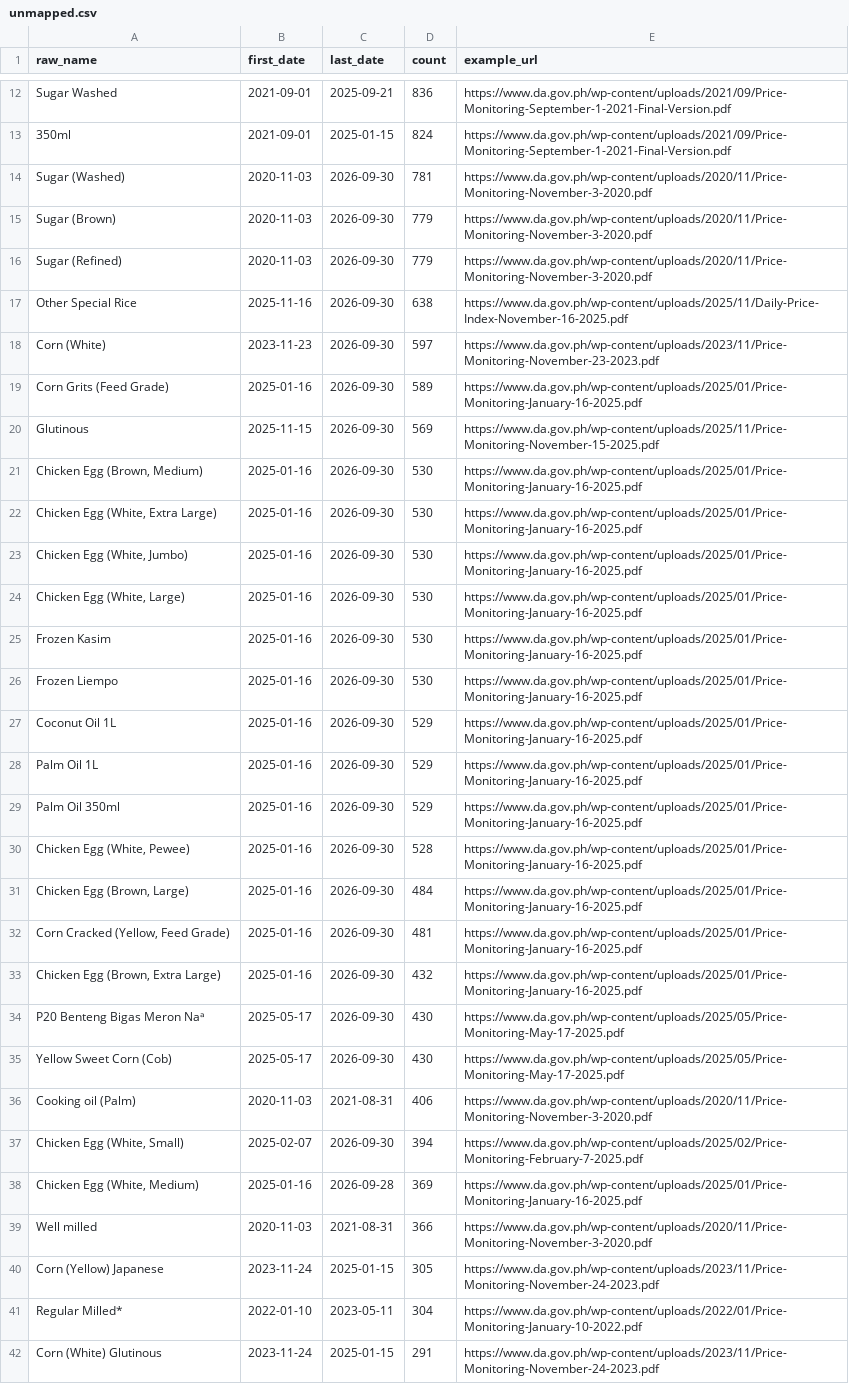
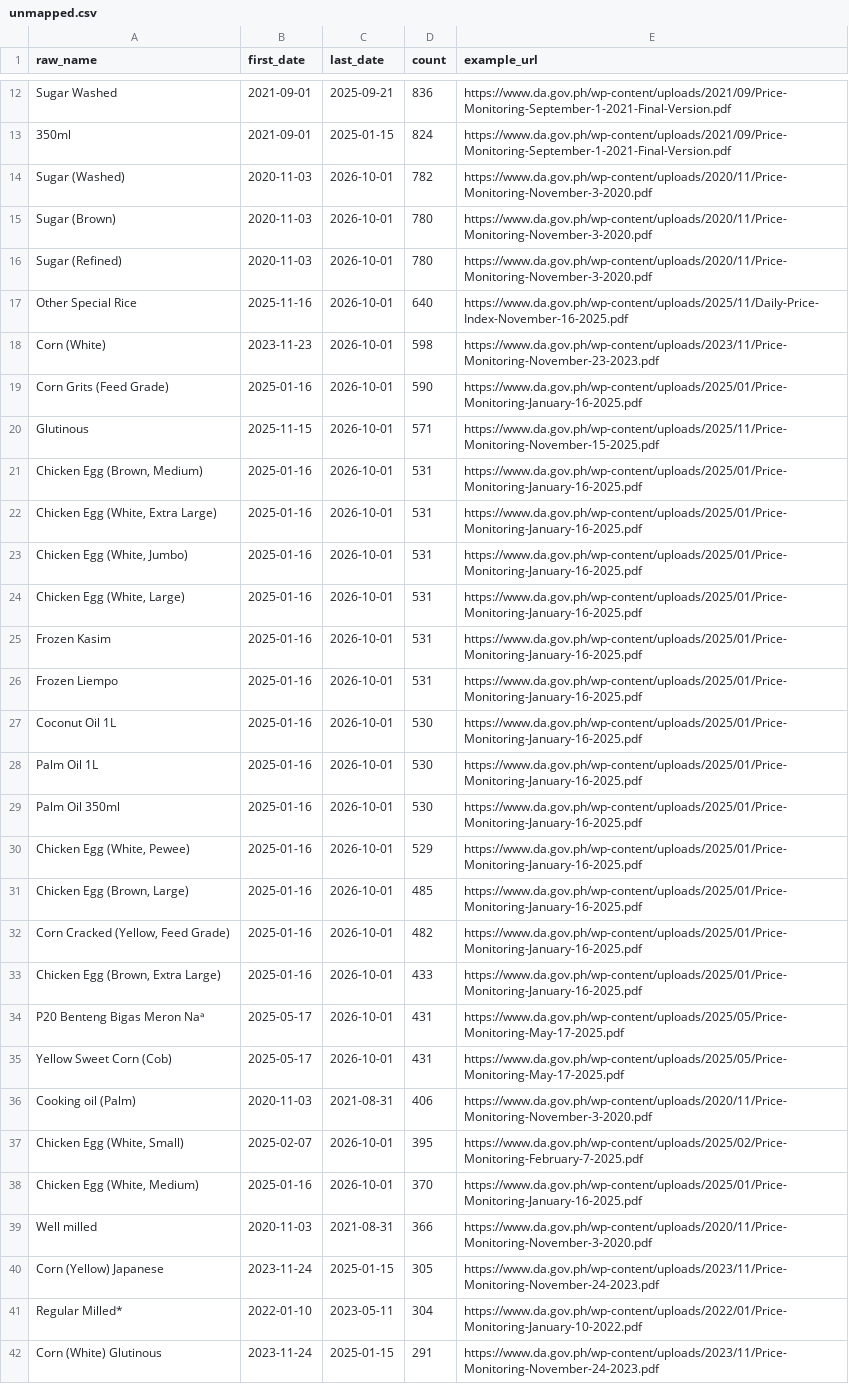
Before and after one commit to anilaomagdalena-sketch/manila-market-prices, a CSV file: data/unmapped.csv, drawn as a sheet; only a part is shown, gaps mark what is left out; the diff covers the shown part only; the diff names each change by its address in the sheet, - before the commit and + after, or states it on an @@ line.

```diff
--- a/data/unmapped.csv
+++ b/data/unmapped.csv
-C14:C35 (last_date): 2026-09-30
+C14:C35 (last_date): 2026-10-01
-D14 (count): 781
+D14 (count): 782
-D15:D16 (count): 779
+D15:D16 (count): 780
-D17 (count): 638
+D17 (count): 640
-D18 (count): 597
+D18 (count): 598
-D19 (count): 589
+D19 (count): 590
-D20 (count): 569
+D20 (count): 571
-D21:D26 (count): 530
+D21:D26 (count): 531
-D27:D29 (count): 529
+D27:D29 (count): 530
-D30 (count): 528
+D30 (count): 529
-D31 (count): 484
+D31 (count): 485
-D32 (count): 481
+D32 (count): 482
-D33 (count): 432
+D33 (count): 433
-D34:D35 (count): 430
+D34:D35 (count): 431
-C37 (last_date): 2026-09-30
+C37 (last_date): 2026-10-01
-D37 (count): 394
+D37 (count): 395
-C38 (last_date): 2026-09-28
+C38 (last_date): 2026-10-01
-D38 (count): 369
+D38 (count): 370
```
Also changed, not shown: 14 edited cells elsewhere in this file, data/market_daily.csv, data/sources.csv, 3 other files.
